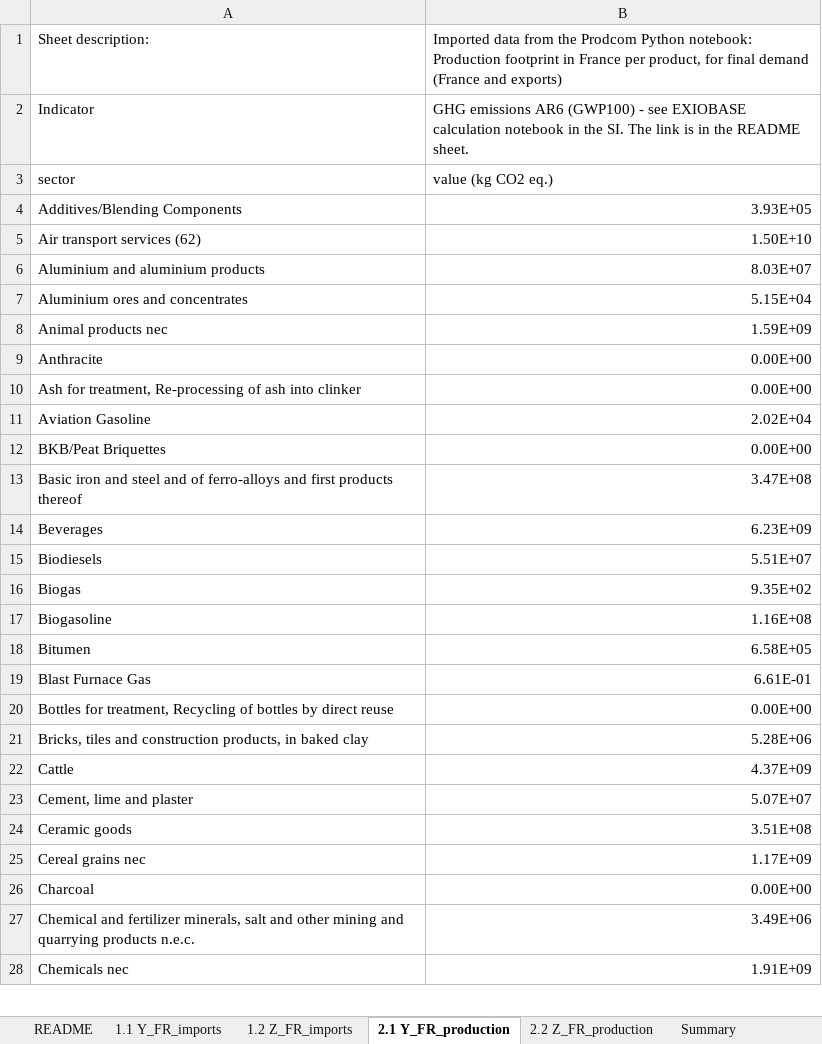
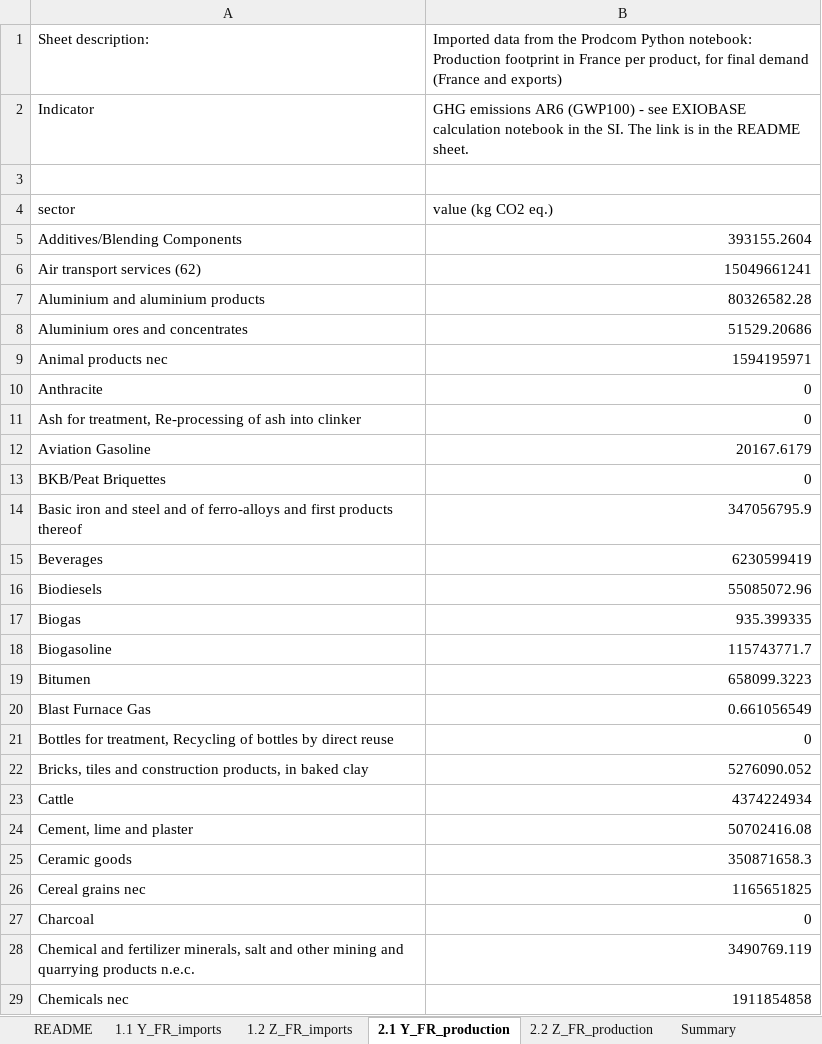
Before and after one commit to nicolnt/screen-lca-paper-supplementary-code, an Excel workbook: Article_data/Step 2 results from Exiobase data manipulations.xlsx, sheet 2.1 Y_FR_production, drawn as a sheet; only a part is shown; values as stored, in another font and other column widths than the file's, no borders; table styles not drawn; addresses are those after the commit; the diff covers the shown part only; the diff names each change by its address in the sheet, - before the commit and + after, or states it on an @@ line.

```diff
--- a/Article_data/Step 2 results from Exiobase data manipulations.xlsx (sheet 2.1 Y_FR_production)
+++ b/Article_data/Step 2 results from Exiobase data manipulations.xlsx (sheet 2.1 Y_FR_production)
+row 3: (empty)
-B5: 3.93E+05
+B5: 393155.2604
-B6: 1.50E+10
+B6: 15049661241
-B7: 8.03E+07
+B7: 80326582.28
-B8: 5.15E+04
+B8: 51529.20686
-B9: 1.59E+09
+B9: 1594195971
-B10:B11: 0.00E+00
+B10:B11: 0
-B12: 2.02E+04
+B12: 20167.6179
-B13: 0.00E+00
+B13: 0
-B14: 3.47E+08
+B14: 347056795.9
-B15: 6.23E+09
+B15: 6230599419
-B16: 5.51E+07
+B16: 55085072.96
-B17: 9.35E+02
+B17: 935.399335
-B18: 1.16E+08
+B18: 115743771.7
-B19: 6.58E+05
+B19: 658099.3223
-B20: 6.61E-01
+B20: 0.661056549
-B21: 0.00E+00
+B21: 0
-B22: 5.28E+06
+B22: 5276090.052
-B23: 4.37E+09
+B23: 4374224934
-B24: 5.07E+07
+B24: 50702416.08
-B25: 3.51E+08
+B25: 350871658.3
-B26: 1.17E+09
+B26: 1165651825
-B27: 0.00E+00
+B27: 0
-B28: 3.49E+06
+B28: 3490769.119
-B29: 1.91E+09
+B29: 1911854858
```
Also changed, not shown: 175 edited cells elsewhere in this sheet, sheet Summary, sheet 1.1 Y_FR_imports, sheet 2.2 Z_FR_production, sheet 1.2 Z_FR_imports, formulas that keep their value, 5 other files.
